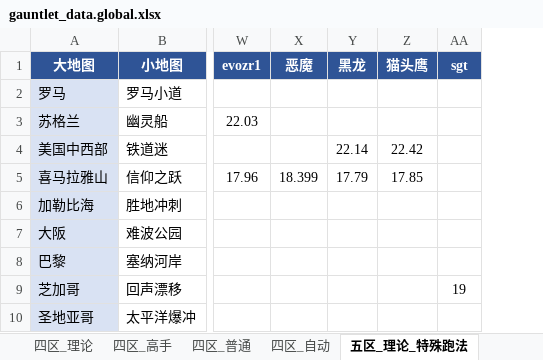
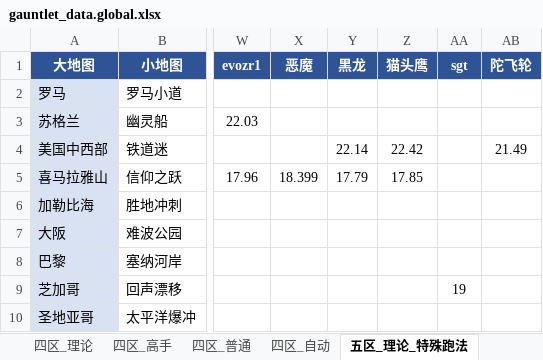
Before and after one commit to Testiphi/MutualExclusionAllocator, an Excel workbook: gauntlet_data.global.xlsx, sheet 五区_理论_特殊跑法, drawn as a sheet; only a part is shown, gaps mark what is left out; values as stored, in another font and other column widths than the file's, no borders; the diff names each change by its address in the sheet, - before the commit and + after, or states it on an @@ line.

```diff
--- a/gauntlet_data.global.xlsx (sheet 五区_理论_特殊跑法)
+++ b/gauntlet_data.global.xlsx (sheet 五区_理论_特殊跑法)
+column AB (陀飞轮), row 4: 21.49
```
Also changed, not shown: sheet 五区_理论, gauntlet_data.xlsx, gauntlet_data_shared.xlsx, 4 other files.
